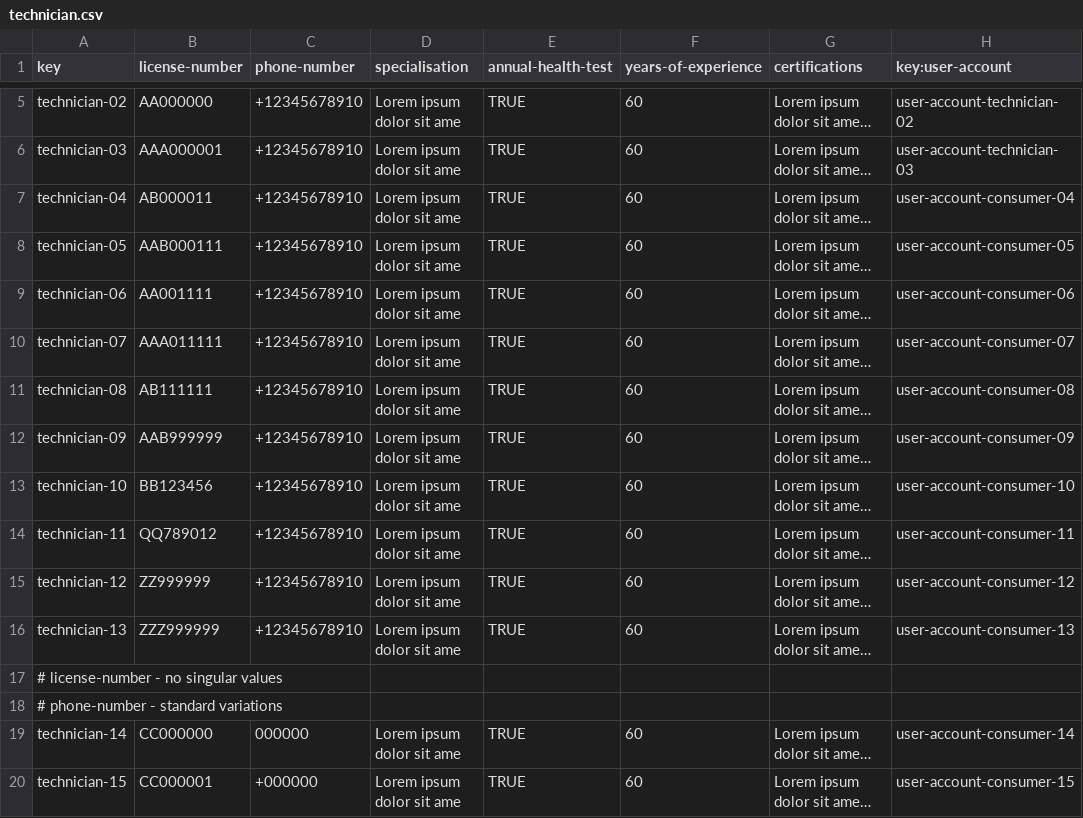
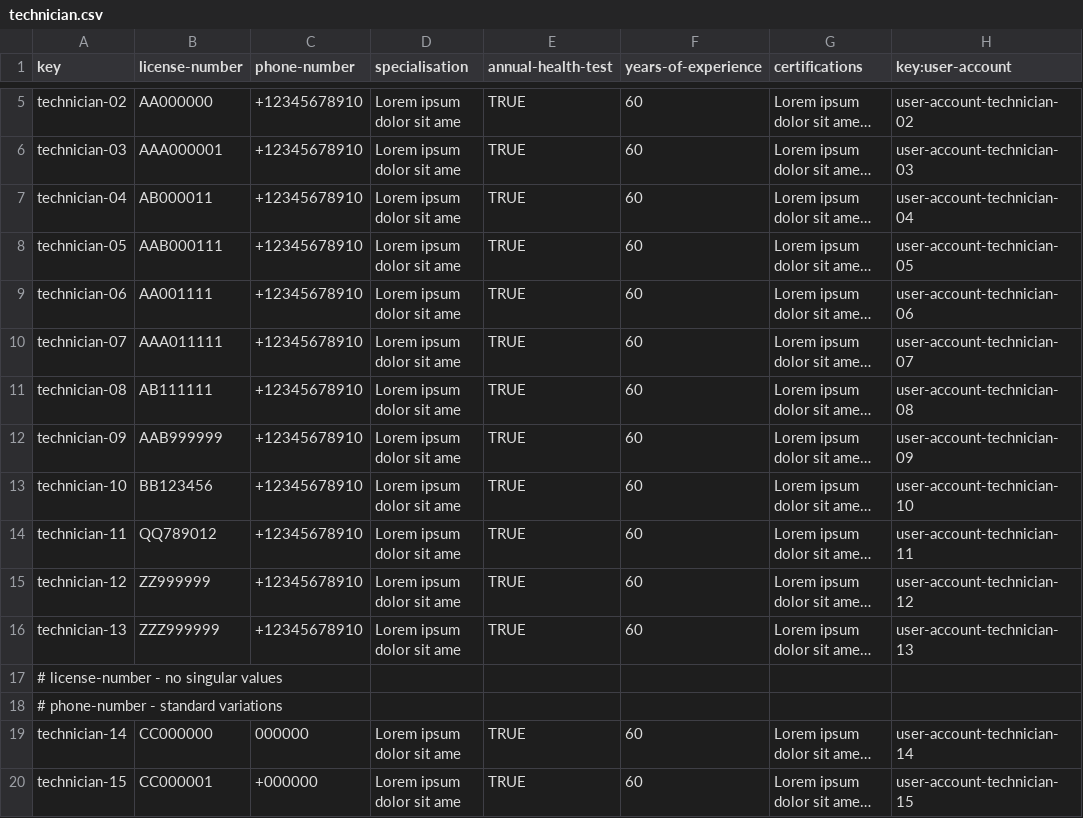
Before and after one commit to DP2-C1-068/Acme-ANS-D04, a CSV file: src/main/resources/WEB-INF/data/sample-01/technician.csv, drawn as a sheet; only a part is shown, gaps mark what is left out; long unchanged cells end in …; the diff covers the shown part only; the diff names each change by its address in the sheet, - before the commit and + after, or states it on an @@ line.

```diff
--- a/src/main/resources/WEB-INF/data/sample-01/technician.csv
+++ b/src/main/resources/WEB-INF/data/sample-01/technician.csv
-H7 (key:user-account): user-account-consumer-04
+H7 (key:user-account): user-account-technician-04
-H8 (key:user-account): user-account-consumer-05
+H8 (key:user-account): user-account-technician-05
-H9 (key:user-account): user-account-consumer-06
+H9 (key:user-account): user-account-technician-06
-H10 (key:user-account): user-account-consumer-07
+H10 (key:user-account): user-account-technician-07
-H11 (key:user-account): user-account-consumer-08
+H11 (key:user-account): user-account-technician-08
-H12 (key:user-account): user-account-consumer-09
+H12 (key:user-account): user-account-technician-09
-H13 (key:user-account): user-account-consumer-10
+H13 (key:user-account): user-account-technician-10
-H14 (key:user-account): user-account-consumer-11
+H14 (key:user-account): user-account-technician-11
-H15 (key:user-account): user-account-consumer-12
+H15 (key:user-account): user-account-technician-12
-H16 (key:user-account): user-account-consumer-13
+H16 (key:user-account): user-account-technician-13
-H19 (key:user-account): user-account-consumer-14
+H19 (key:user-account): user-account-technician-14
-H20 (key:user-account): user-account-consumer-15
+H20 (key:user-account): user-account-technician-15
```
Also changed, not shown: 36 edited cells elsewhere in this file, src/main/resources/WEB-INF/data/sample-01/user-account.csv, 25 other files.
